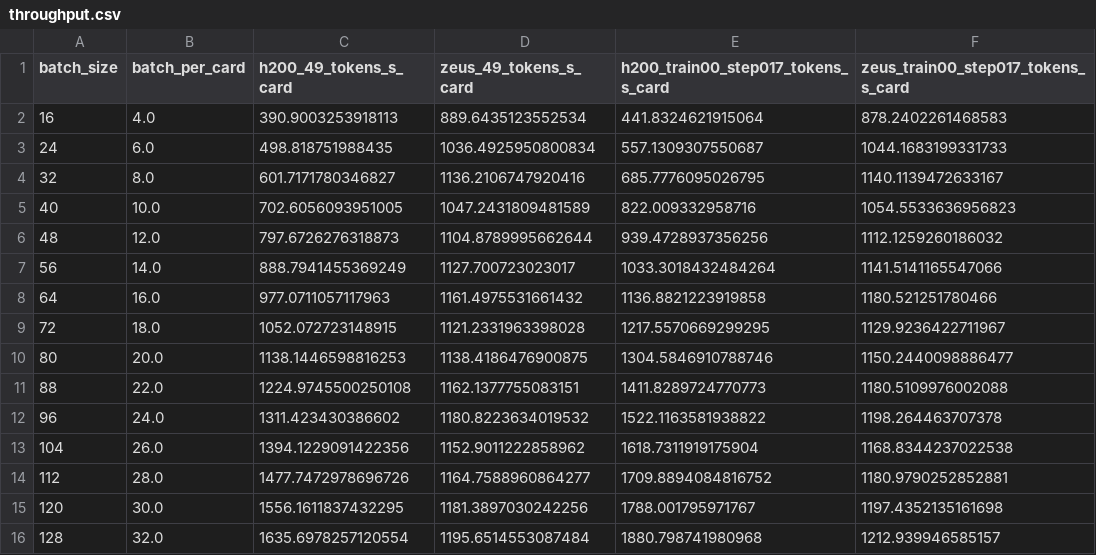
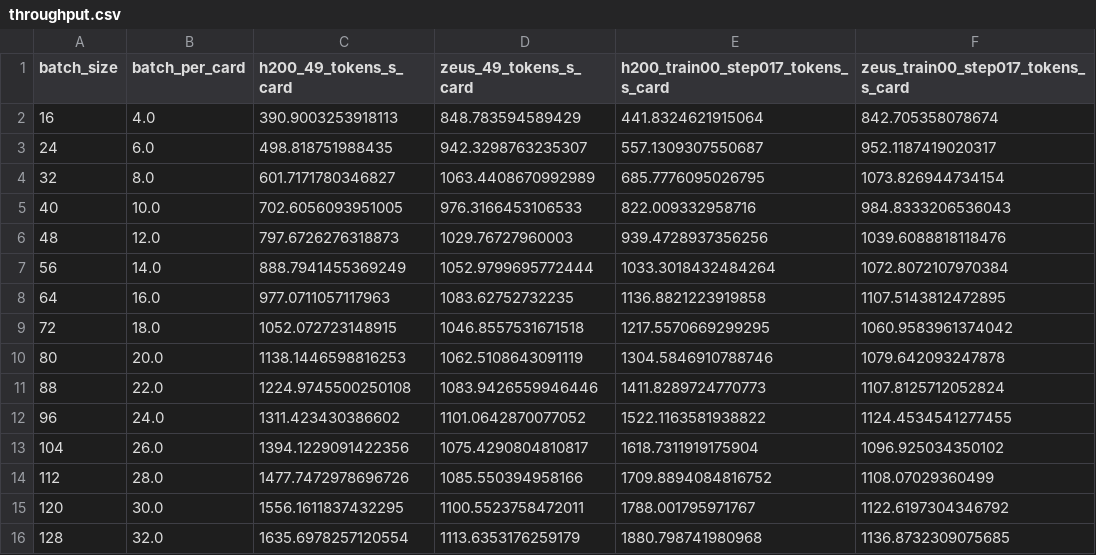
Before and after one commit to Xuanwen-Wang/notes, a CSV file: models/glm53-flash/data/throughput.csv, drawn as a sheet.

```diff
--- a/models/glm53-flash/data/throughput.csv
+++ b/models/glm53-flash/data/throughput.csv
@@ -1,16 +1,16 @@
 batch_size,batch_per_card,h200_49_tokens_s_card,zeus_49_tokens_s_card,h200_train00_step017_tokens_s_card,zeus_train00_step017_tokens_s_card
-16,4.0,390.9003253918113,889.6435123552534,441.8324621915064,878.2402261468583
-24,6.0,498.818751988435,1036.4925950800834,557.1309307550687,1044.1683199331733
-32,8.0,601.7171780346827,1136.2106747920416,685.7776095026795,1140.1139472633167
-40,10.0,702.6056093951005,1047.2431809481589,822.009332958716,1054.5533636956823
-48,12.0,797.6726276318873,1104.8789995662644,939.4728937356256,1112.1259260186032
-56,14.0,888.7941455369249,1127.700723023017,1033.3018432484264,1141.5141165547066
-64,16.0,977.0711057117963,1161.4975531661432,1136.8821223919858,1180.521251780466
-72,18.0,1052.072723148915,1121.2331963398028,1217.5570669299295,1129.9236422711967
-80,20.0,1138.1446598816253,1138.4186476900875,1304.5846910788746,1150.2440098886477
-88,22.0,1224.9745500250108,1162.1377755083151,1411.8289724770773,1180.5109976002088
-96,24.0,1311.423430386602,1180.8223634019532,1522.1163581938822,1198.264463707378
-104,26.0,1394.1229091422356,1152.9011222858962,1618.7311919175904,1168.8344237022538
-112,28.0,1477.7472978696726,1164.7588960864277,1709.8894084816752,1180.9790252852881
-120,30.0,1556.1611837432295,1181.3897030242256,1788.001795971767,1197.4352135161698
-128,32.0,1635.6978257120554,1195.6514553087484,1880.798741980968,1212.939946585157
+16,4.0,390.9003253918113,848.783594589429,441.8324621915064,842.705358078674
+24,6.0,498.818751988435,942.3298763235307,557.1309307550687,952.1187419020317
+32,8.0,601.7171780346827,1063.4408670992989,685.7776095026795,1073.826944734154
+40,10.0,702.6056093951005,976.3166453106533,822.009332958716,984.8333206536043
+48,12.0,797.6726276318873,1029.76727960003,939.4728937356256,1039.6088818118476
+56,14.0,888.7941455369249,1052.9799695772444,1033.3018432484264,1072.8072107970384
+64,16.0,977.0711057117963,1083.62752732235,1136.8821223919858,1107.5143812472895
+72,18.0,1052.072723148915,1046.8557531671518,1217.5570669299295,1060.9583961374042
+80,20.0,1138.1446598816253,1062.5108643091119,1304.5846910788746,1079.642093247878
+88,22.0,1224.9745500250108,1083.9426559946446,1411.8289724770773,1107.8125712052824
+96,24.0,1311.423430386602,1101.0642870077052,1522.1163581938822,1124.4534541277455
+104,26.0,1394.1229091422356,1075.4290804810817,1618.7311919175904,1096.925034350102
+112,28.0,1477.7472978696726,1085.550394958166,1709.8894084816752,1108.07029360499
+120,30.0,1556.1611837432295,1100.5523758472011,1788.001795971767,1122.6197304346792
+128,32.0,1635.6978257120554,1113.6353176259179,1880.798741980968,1136.8732309075685
```
Also changed, not shown: models/glm53-flash/data/flow-comparison.csv, models/glm53-flash/data/kernel-throughput.csv, 41 other files.
